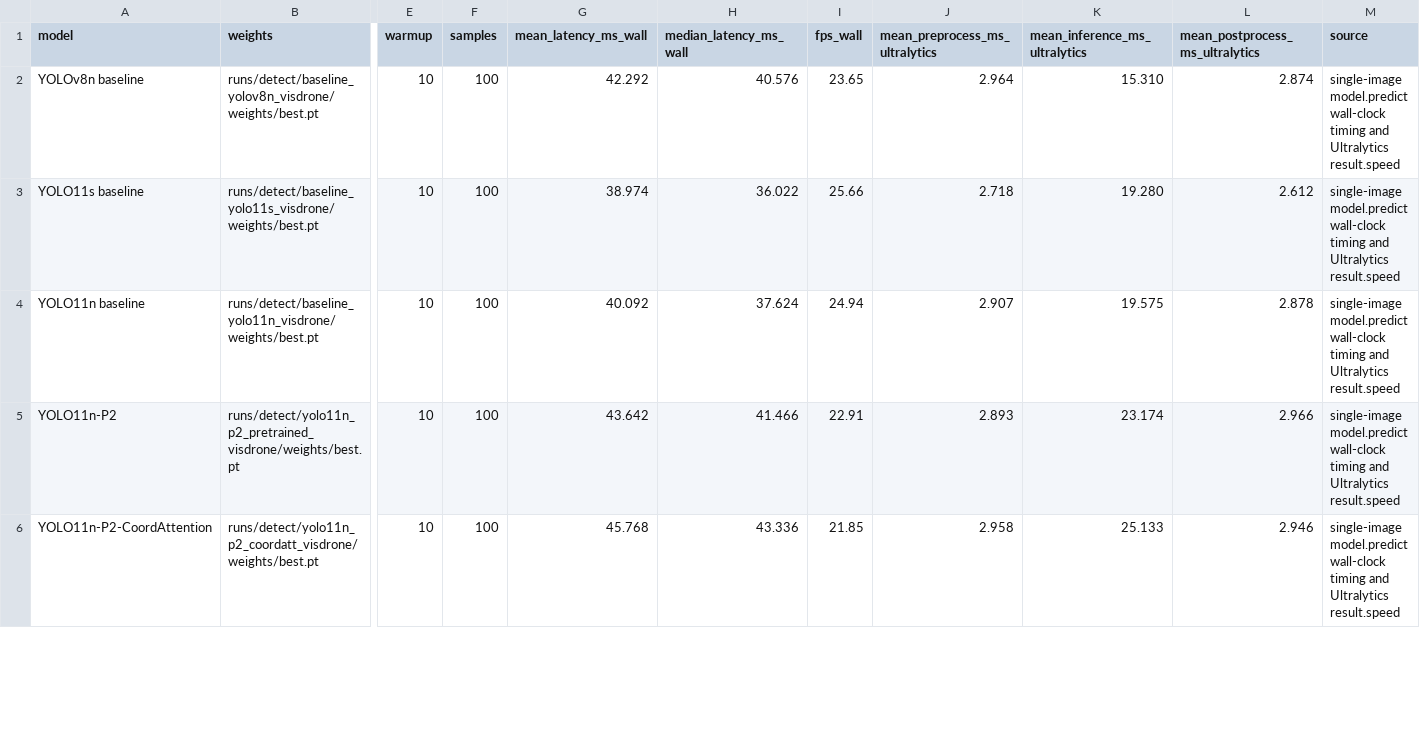
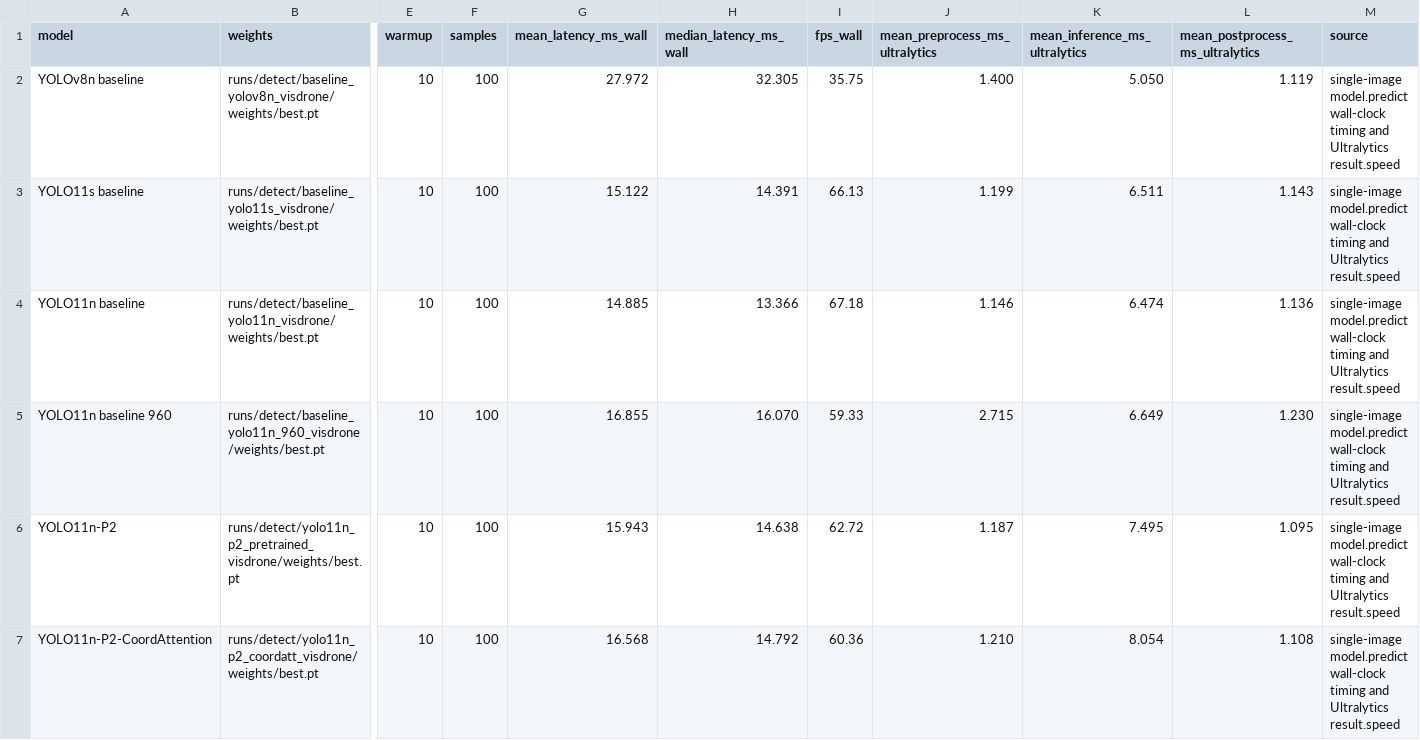
Before and after one commit to Jeremy0508-art/yolo-visdrone-project, a CSV file: paper/tables/speed_results.csv, drawn as a sheet; only a part is shown, gaps mark what is left out; addresses are those after the commit; rows hold the shown columns only; the diff covers the shown part only; the diff names each change by its address in the sheet, - before the commit and + after, or states it on an @@ line.

```diff
--- a/paper/tables/speed_results.csv
+++ b/paper/tables/speed_results.csv
-G2 (mean_latency_ms_wall): 42.292
+G2 (mean_latency_ms_wall): 27.972
-H2 (median_latency_ms_wall): 40.576
+H2 (median_latency_ms_wall): 32.305
-I2 (fps_wall): 23.65
+I2 (fps_wall): 35.75
-J2 (mean_preprocess_ms_ultralytics): 2.964
+J2 (mean_preprocess_ms_ultralytics): 1.400
-K2 (mean_inference_ms_ultralytics): 15.310
+K2 (mean_inference_ms_ultralytics): 5.050
-L2 (mean_postprocess_ms_ultralytics): 2.874
+L2 (mean_postprocess_ms_ultralytics): 1.119
-G3 (mean_latency_ms_wall): 38.974
+G3 (mean_latency_ms_wall): 15.122
-H3 (median_latency_ms_wall): 36.022
+H3 (median_latency_ms_wall): 14.391
-I3 (fps_wall): 25.66
+I3 (fps_wall): 66.13
-J3 (mean_preprocess_ms_ultralytics): 2.718
+J3 (mean_preprocess_ms_ultralytics): 1.199
-K3 (mean_inference_ms_ultralytics): 19.280
+K3 (mean_inference_ms_ultralytics): 6.511
-L3 (mean_postprocess_ms_ultralytics): 2.612
+L3 (mean_postprocess_ms_ultralytics): 1.143
-G4 (mean_latency_ms_wall): 40.092
+G4 (mean_latency_ms_wall): 14.885
-H4 (median_latency_ms_wall): 37.624
+H4 (median_latency_ms_wall): 13.366
-I4 (fps_wall): 24.94
+I4 (fps_wall): 67.18
-J4 (mean_preprocess_ms_ultralytics): 2.907
+J4 (mean_preprocess_ms_ultralytics): 1.146
-K4 (mean_inference_ms_ultralytics): 19.575
+K4 (mean_inference_ms_ultralytics): 6.474
-L4 (mean_postprocess_ms_ultralytics): 2.878
+L4 (mean_postprocess_ms_ultralytics): 1.136
+row 5: YOLO11n baseline 960 | runs/detect/baseline_yolo11n_960_visdrone/weights/best.pt | 10 | 100 | 16.855 | 16.070 | 59.33 | 2.715 | 6.649 | 1.230 | single-image model.predict wall-clock timing and Ultralytics result.speed
-G6 (mean_latency_ms_wall): 43.642
+G6 (mean_latency_ms_wall): 15.943
-H6 (median_latency_ms_wall): 41.466
+H6 (median_latency_ms_wall): 14.638
-I6 (fps_wall): 22.91
+I6 (fps_wall): 62.72
-J6 (mean_preprocess_ms_ultralytics): 2.893
+J6 (mean_preprocess_ms_ultralytics): 1.187
-K6 (mean_inference_ms_ultralytics): 23.174
+K6 (mean_inference_ms_ultralytics): 7.495
-L6 (mean_postprocess_ms_ultralytics): 2.966
+L6 (mean_postprocess_ms_ultralytics): 1.095
-G7 (mean_latency_ms_wall): 45.768
+G7 (mean_latency_ms_wall): 16.568
-H7 (median_latency_ms_wall): 43.336
+H7 (median_latency_ms_wall): 14.792
-I7 (fps_wall): 21.85
+I7 (fps_wall): 60.36
-J7 (mean_preprocess_ms_ultralytics): 2.958
+J7 (mean_preprocess_ms_ultralytics): 1.210
-K7 (mean_inference_ms_ultralytics): 25.133
+K7 (mean_inference_ms_ultralytics): 8.054
-L7 (mean_postprocess_ms_ultralytics): 2.946
+L7 (mean_postprocess_ms_ultralytics): 1.108
```
Also changed, not shown: 12 edited cells elsewhere in this file, paper/tables/ablation_results.csv, paper/tables/cea_experiment_status.csv, 37 other files.
